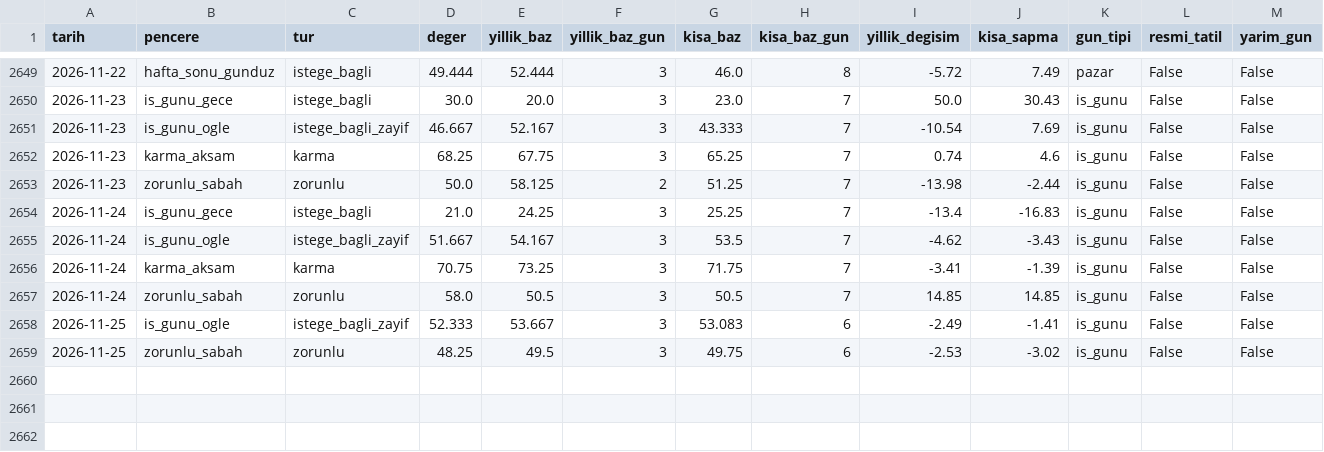
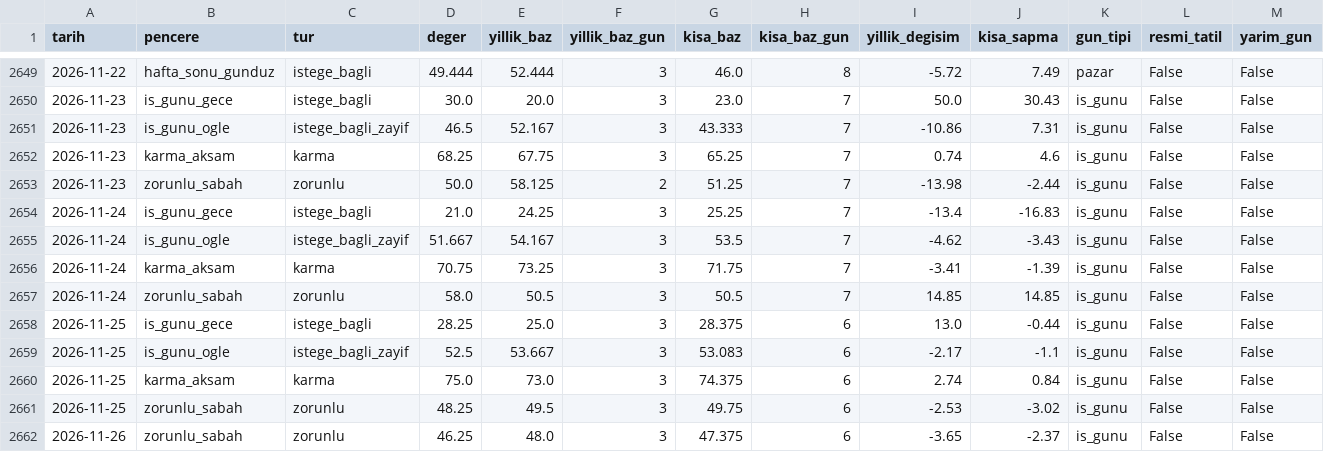
Before and after one commit to javahasan/web-tufe, a CSV file: data/cikti/mobilite/pencereler.csv, drawn as a sheet; only a part is shown, gaps mark what is left out; addresses are those after the commit; rows hold the shown columns only; the diff names each change by its address in the sheet, - before the commit and + after, or states it on an @@ line.

```diff
--- a/data/cikti/mobilite/pencereler.csv
+++ b/data/cikti/mobilite/pencereler.csv
-D2651 (deger): 46.667
+D2651 (deger): 46.5
-I2651 (yillik_degisim): -10.54
+I2651 (yillik_degisim): -10.86
-J2651 (kisa_sapma): 7.69
+J2651 (kisa_sapma): 7.31
+row 2658: 2026-11-25 | is_gunu_gece | istege_bagli | 28.25 | 25.0 | 3 | 28.375 | 6 | 13.0 | -0.44 | is_gunu | False | False
-D2659 (deger): 52.333
+D2659 (deger): 52.5
-I2659 (yillik_degisim): -2.49
+I2659 (yillik_degisim): -2.17
-J2659 (kisa_sapma): -1.41
+J2659 (kisa_sapma): -1.1
+row 2660: 2026-11-25 | karma_aksam | karma | 75.0 | 73.0 | 3 | 74.375 | 6 | 2.74 | 0.84 | is_gunu | False | False
+row 2662: 2026-11-26 | zorunlu_sabah | zorunlu | 46.25 | 48.0 | 3 | 47.375 | 6 | -3.65 | -2.37 | is_gunu | False | False
```
Also changed, not shown: data/cikti/mobilite/haftalik.csv, data/ham/ibb_trafik/5dk/2026-11.csv, 1 other file.
